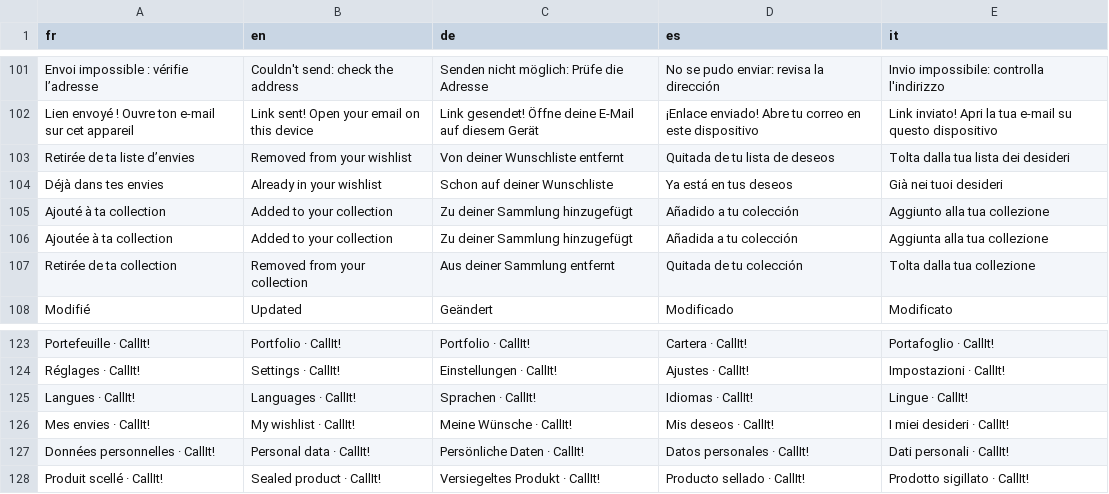
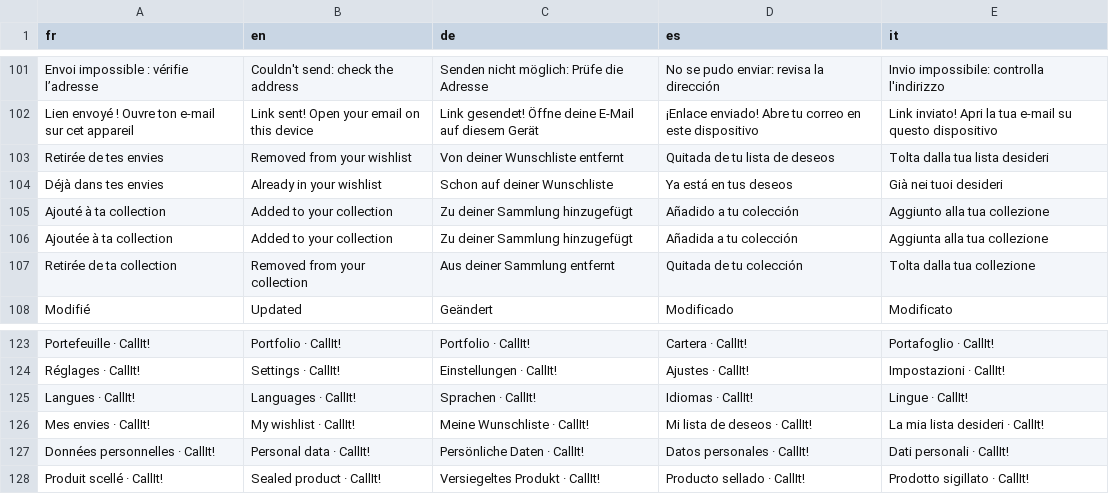
Before and after one commit to blevdosmiles/callit, a TSV file: i18n/textes-3.tsv, drawn as a sheet; only a part is shown, gaps mark what is left out.

```diff
--- a/i18n/textes-3.tsv
+++ b/i18n/textes-3.tsv
@@ -102,3 +102,3 @@ Envoi impossible : vérifie l’adresse	Couldn't send: check the address	Senden
 Lien envoyé ! Ouvre ton e-mail sur cet appareil	Link sent! Open your email on this device	Link gesendet! Öffne deine E-Mail auf diesem Gerät	¡Enlace enviado! Abre tu correo en este dispositivo	Link inviato! Apri la tua e-mail su questo dispositivo
-Retirée de ta liste d’envies	Removed from your wishlist	Von deiner Wunschliste entfernt	Quitada de tu lista de deseos	Tolta dalla tua lista dei desideri
+Retirée de tes envies	Removed from your wishlist	Von deiner Wunschliste entfernt	Quitada de tu lista de deseos	Tolta dalla tua lista desideri
 Déjà dans tes envies	Already in your wishlist	Schon auf deiner Wunschliste	Ya está en tus deseos	Già nei tuoi desideri
@@ -125,3 +125,3 @@ Réglages · CallIt!	Settings · CallIt!	Einstellungen · CallIt!	Ajustes · Cal
 Langues · CallIt!	Languages · CallIt!	Sprachen · CallIt!	Idiomas · CallIt!	Lingue · CallIt!
-Mes envies · CallIt!	My wishlist · CallIt!	Meine Wünsche · CallIt!	Mis deseos · CallIt!	I miei desideri · CallIt!
+Mes envies · CallIt!	My wishlist · CallIt!	Meine Wunschliste · CallIt!	Mi lista de deseos · CallIt!	La mia lista desideri · CallIt!
 Données personnelles · CallIt!	Personal data · CallIt!	Persönliche Daten · CallIt!	Datos personales · CallIt!	Dati personali · CallIt!
```
Also changed, not shown: i18n/textes-1.tsv, i18n/textes-appli.tsv, 18 other files.
